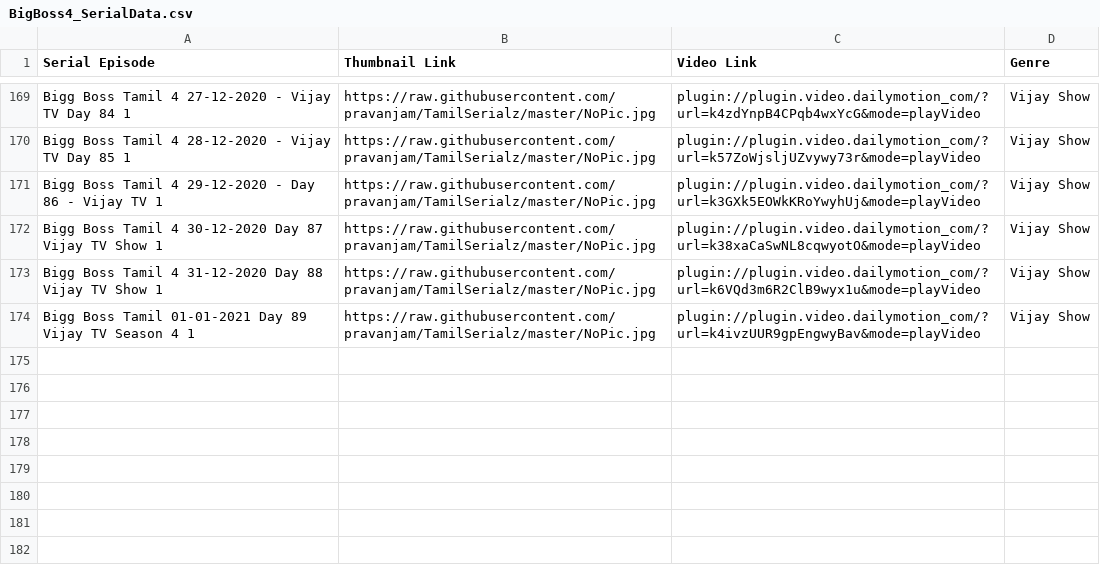
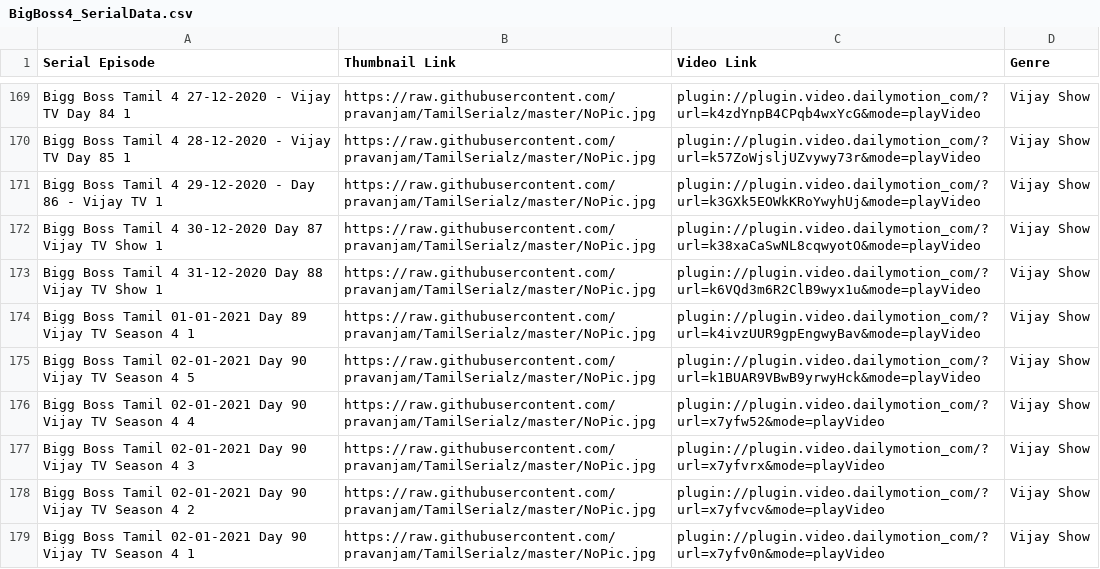
Before and after one commit to pravanjam/TamilSerialz, a CSV file: BigBoss4_SerialData.csv, drawn as a sheet; only a part is shown, gaps mark what is left out; the diff names each change by its address in the sheet, - before the commit and + after, or states it on an @@ line.

```diff
--- a/BigBoss4_SerialData.csv
+++ b/BigBoss4_SerialData.csv
+row 175: Bigg Boss Tamil 02-01-2021 Day 90 Vijay TV Season 4 5 | https://raw.githubusercontent.com/pravanjam/TamilSerialz/master/NoPic.jpg | plugin://plugin.video.dailymotion_com/?url=k1BUAR9VBwB9yrwyHck&mode=playVideo | Vijay Show
+row 176: Bigg Boss Tamil 02-01-2021 Day 90 Vijay TV Season 4 4 | https://raw.githubusercontent.com/pravanjam/TamilSerialz/master/NoPic.jpg | plugin://plugin.video.dailymotion_com/?url=x7yfw52&mode=playVideo | Vijay Show
+row 177: Bigg Boss Tamil 02-01-2021 Day 90 Vijay TV Season 4 3 | https://raw.githubusercontent.com/pravanjam/TamilSerialz/master/NoPic.jpg | plugin://plugin.video.dailymotion_com/?url=x7yfvrx&mode=playVideo | Vijay Show
+row 178: Bigg Boss Tamil 02-01-2021 Day 90 Vijay TV Season 4 2 | https://raw.githubusercontent.com/pravanjam/TamilSerialz/master/NoPic.jpg | plugin://plugin.video.dailymotion_com/?url=x7yfvcv&mode=playVideo | Vijay Show
+row 179: Bigg Boss Tamil 02-01-2021 Day 90 Vijay TV Season 4 1 | https://raw.githubusercontent.com/pravanjam/TamilSerialz/master/NoPic.jpg | plugin://plugin.video.dailymotion_com/?url=x7yfv0n&mode=playVideo | Vijay Show
```
Also changed, not shown: 1 other file.
